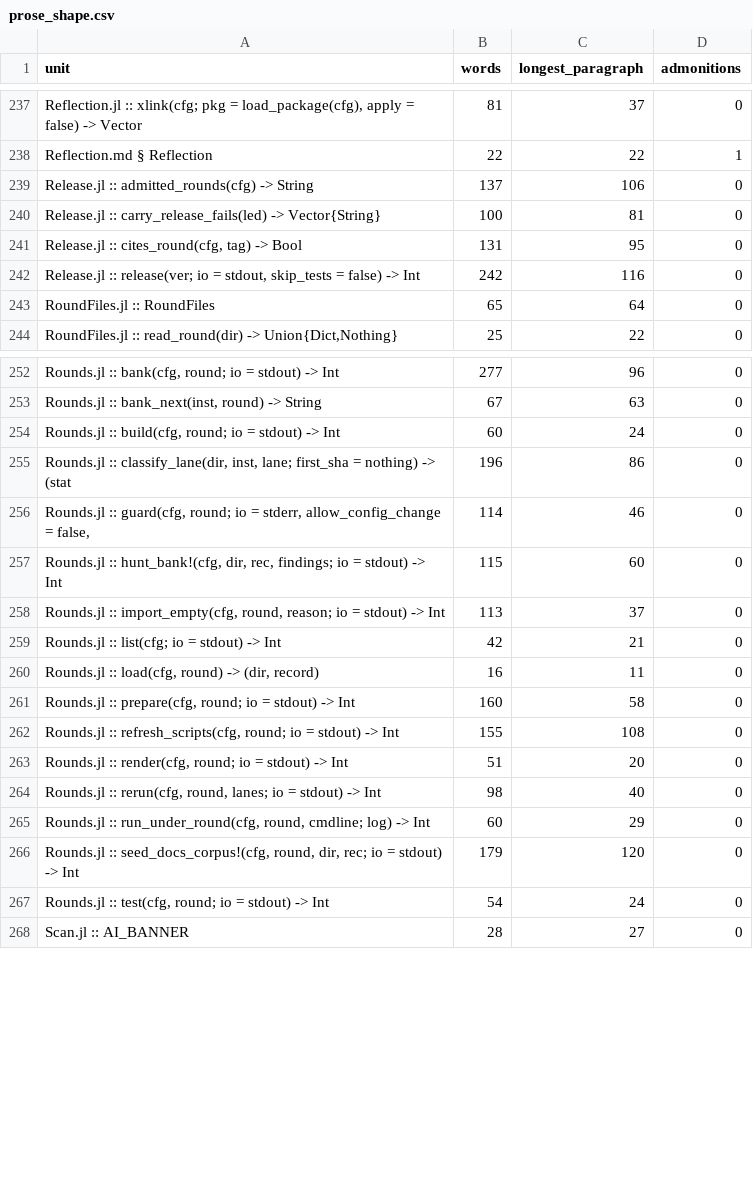
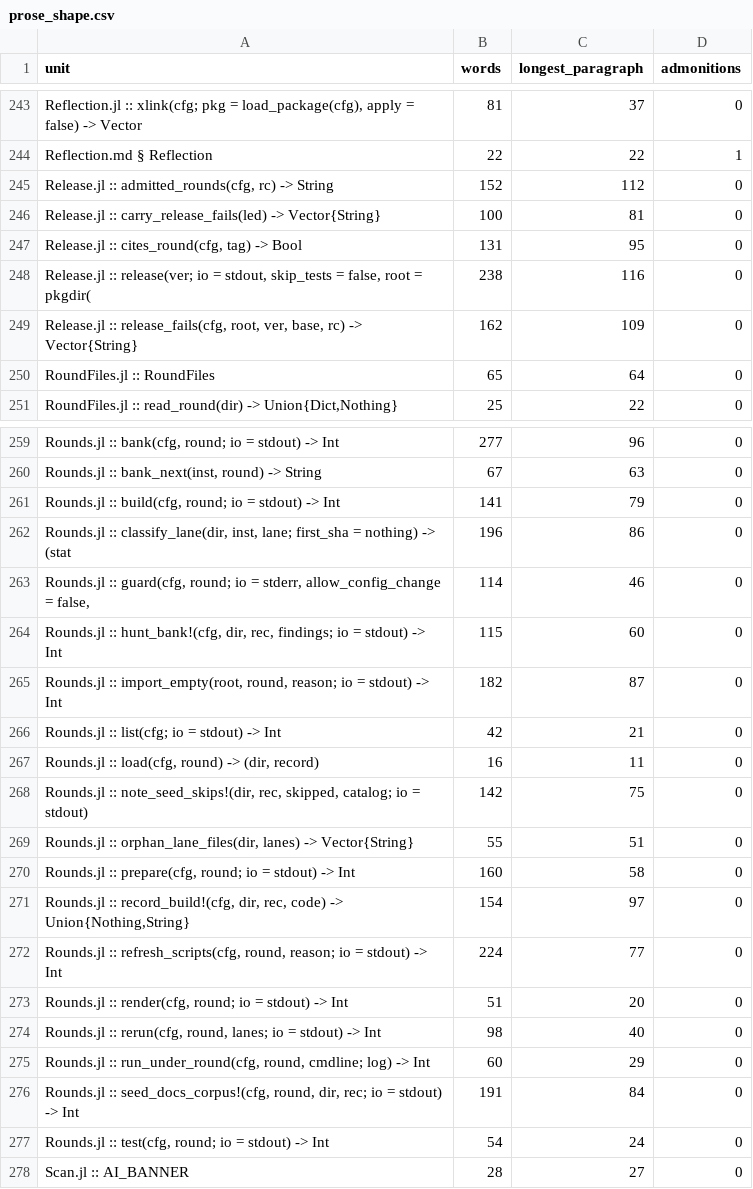
Before and after one commit to GrigorySarnitsky/GBGCodingTools.jl, a CSV file: docs/prose_shape.csv, drawn as a sheet; only a part is shown, gaps mark what is left out; the diff covers the shown part only.

```diff
--- a/docs/prose_shape.csv
+++ b/docs/prose_shape.csv
@@ -238,6 +244,7 @@ unit,words,longest_paragraph,admonitions
 "Reflection.md § Reflection",22,22,1
-"Release.jl :: admitted_rounds(cfg) -> String",137,106,0
+"Release.jl :: admitted_rounds(cfg, rc) -> String",152,112,0
 "Release.jl :: carry_release_fails(led) -> Vector{String}",100,81,0
 "Release.jl :: cites_round(cfg, tag) -> Bool",131,95,0
-"Release.jl :: release(ver; io = stdout, skip_tests = false) -> Int",242,116,0
+"Release.jl :: release(ver; io = stdout, skip_tests = false, root = pkgdir(",238,116,0
+"Release.jl :: release_fails(cfg, root, ver, base, rc) -> Vector{String}",162,109,0
 "RoundFiles.jl :: RoundFiles",65,64,0
@@ -253,3 +260,3 @@ unit,words,longest_paragraph,admonitions
 "Rounds.jl :: bank_next(inst, round) -> String",67,63,0
-"Rounds.jl :: build(cfg, round; io = stdout) -> Int",60,24,0
+"Rounds.jl :: build(cfg, round; io = stdout) -> Int",141,79,0
 "Rounds.jl :: classify_lane(dir, inst, lane; first_sha = nothing) -> (stat",196,86,0
@@ -257,7 +264,10 @@ unit,words,longest_paragraph,admonitions
 "Rounds.jl :: hunt_bank!(cfg, dir, rec, findings; io = stdout) -> Int",115,60,0
-"Rounds.jl :: import_empty(cfg, round, reason; io = stdout) -> Int",113,37,0
+"Rounds.jl :: import_empty(root, round, reason; io = stdout) -> Int",182,87,0
 "Rounds.jl :: list(cfg; io = stdout) -> Int",42,21,0
 "Rounds.jl :: load(cfg, round) -> (dir, record)",16,11,0
+"Rounds.jl :: note_seed_skips!(dir, rec, skipped, catalog; io = stdout)",142,75,0
+"Rounds.jl :: orphan_lane_files(dir, lanes) -> Vector{String}",55,51,0
 "Rounds.jl :: prepare(cfg, round; io = stdout) -> Int",160,58,0
-"Rounds.jl :: refresh_scripts(cfg, round; io = stdout) -> Int",155,108,0
+"Rounds.jl :: record_build!(cfg, dir, rec, code) -> Union{Nothing,String}",154,97,0
+"Rounds.jl :: refresh_scripts(cfg, round, reason; io = stdout) -> Int",224,77,0
 "Rounds.jl :: render(cfg, round; io = stdout) -> Int",51,20,0
@@ -265,3 +275,3 @@ unit,words,longest_paragraph,admonitions
 "Rounds.jl :: run_under_round(cfg, round, cmdline; log) -> Int",60,29,0
-"Rounds.jl :: seed_docs_corpus!(cfg, round, dir, rec; io = stdout) -> Int",179,120,0
+"Rounds.jl :: seed_docs_corpus!(cfg, round, dir, rec; io = stdout) -> Int",191,84,0
 "Rounds.jl :: test(cfg, round; io = stdout) -> Int",54,24,0
```
Also changed, not shown: 8 added rows and 39 edited cells elsewhere in this file.
